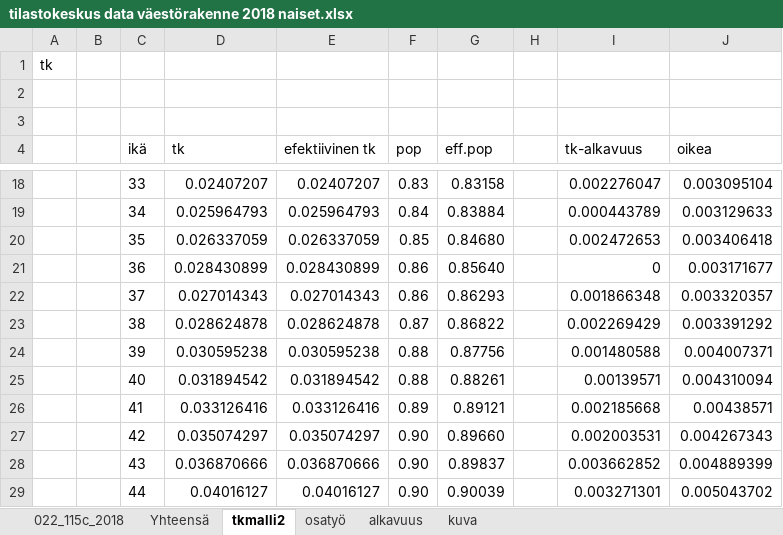
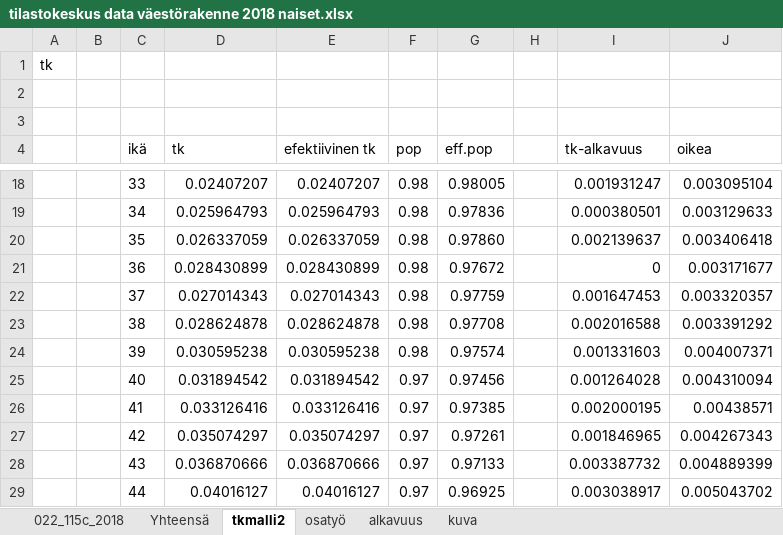
Before and after one commit to ajtanskanen/econogym, an Excel workbook: intensities/tilastokeskus data väestörakenne 2018 naiset.xlsx, sheet tkmalli2, drawn as a sheet; only a part is shown, gaps mark what is left out; values as stored, in another font and other column widths than the file's, no borders; the diff covers the shown part only; the diff names each change by its address in the sheet, - before the commit and + after, or states it on an @@ line.

```diff
--- a/intensities/tilastokeskus data väestörakenne 2018 naiset.xlsx (sheet tkmalli2)
+++ b/intensities/tilastokeskus data väestörakenne 2018 naiset.xlsx (sheet tkmalli2)
-F18 (pop): 0.83
+F18 (pop): 0.98
-G18 (eff.pop): 0.83158
+G18 (eff.pop): 0.98005
-I18 (tk-alkavuus): 0.002276047
+I18 (tk-alkavuus): 0.001931247
-F19 (pop): 0.84
+F19 (pop): 0.98
-G19 (eff.pop): 0.83884
+G19 (eff.pop): 0.97836
-I19 (tk-alkavuus): 0.000443789
+I19 (tk-alkavuus): 0.000380501
-F20 (pop): 0.85
+F20 (pop): 0.98
-G20 (eff.pop): 0.84680
+G20 (eff.pop): 0.97860
-I20 (tk-alkavuus): 0.002472653
+I20 (tk-alkavuus): 0.002139637
-F21:F22 (pop): 0.86
+F21:F22 (pop): 0.98
-G21 (eff.pop): 0.85640
+G21 (eff.pop): 0.97672
-G22 (eff.pop): 0.86293
+G22 (eff.pop): 0.97759
-I22 (tk-alkavuus): 0.001866348
+I22 (tk-alkavuus): 0.001647453
-F23 (pop): 0.87
+F23 (pop): 0.98
-G23 (eff.pop): 0.86822
+G23 (eff.pop): 0.97708
-I23 (tk-alkavuus): 0.002269429
+I23 (tk-alkavuus): 0.002016588
-F24 (pop): 0.88
+F24 (pop): 0.98
-G24 (eff.pop): 0.87756
+G24 (eff.pop): 0.97574
-I24 (tk-alkavuus): 0.001480588
+I24 (tk-alkavuus): 0.001331603
-F25 (pop): 0.88
+F25 (pop): 0.97
-G25 (eff.pop): 0.88261
+G25 (eff.pop): 0.97456
-I25 (tk-alkavuus): 0.00139571
+I25 (tk-alkavuus): 0.001264028
-F26 (pop): 0.89
+F26 (pop): 0.97
-G26 (eff.pop): 0.89121
+G26 (eff.pop): 0.97385
-I26 (tk-alkavuus): 0.002185668
+I26 (tk-alkavuus): 0.002000195
-F27:F29 (pop): 0.90
+F27:F29 (pop): 0.97
-G27 (eff.pop): 0.89660
+G27 (eff.pop): 0.97261
-I27 (tk-alkavuus): 0.002003531
+I27 (tk-alkavuus): 0.001846965
-G28 (eff.pop): 0.89837
+G28 (eff.pop): 0.97133
-I28 (tk-alkavuus): 0.003662852
+I28 (tk-alkavuus): 0.003387732
-G29 (eff.pop): 0.90039
+G29 (eff.pop): 0.96925
-I29 (tk-alkavuus): 0.003271301
+I29 (tk-alkavuus): 0.003038917
```
Also changed, not shown: 109 edited cells elsewhere in this sheet, sheet Yhteensä, formulas that keep their value, charts or pictures, intensities/opiskelijamalli.xlsx, intensities/outsidermalli.xlsx, 9 other files.
